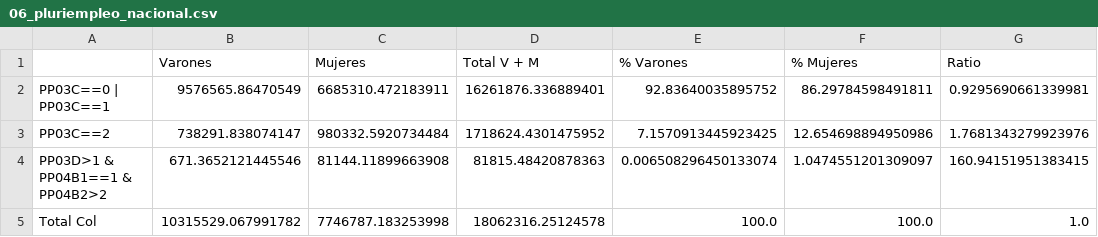
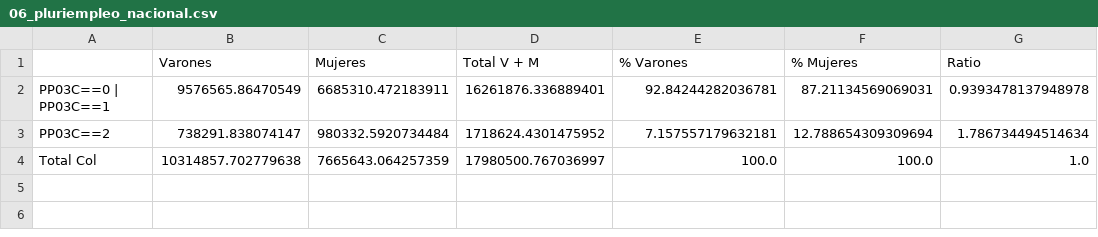
Before and after one commit to datos-Fundar/indice-mercado-trabajo-ingresos, a CSV file: data_output/indicadores_auxiliares/06_pluriempleo_nacional.csv, drawn as a sheet.

Commit message:
Corrijo pluriempleo

```diff
--- a/data_output/indicadores_auxiliares/06_pluriempleo_nacional.csv
+++ b/data_output/indicadores_auxiliares/06_pluriempleo_nacional.csv
@@ -1,5 +1,4 @@
 ,Varones,Mujeres,Total V + M,% Varones,% Mujeres,Ratio
-PP03C==0 | PP03C==1,9576565.86470549,6685310.472183911,16261876.336889401,92.83640035895752,86.29784598491811,0.9295690661339981
-PP03C==2,738291.838074147,980332.5920734484,1718624.4301475952,7.1570913445923425,12.654698894950986,1.7681343279923976
-PP03D>1 & PP04B1==1 & PP04B2>2,671.3652121445546,81144.11899663908,81815.48420878363,0.006508296450133074,1.0474551201309097,160.94151951383415
-Total Col,10315529.067991782,7746787.183253998,18062316.25124578,100.0,100.0,1.0
+PP03C==0 | PP03C==1,9576565.86470549,6685310.472183911,16261876.336889401,92.84244282036781,87.21134569069031,0.9393478137948978
+PP03C==2,738291.838074147,980332.5920734484,1718624.4301475952,7.157557179632181,12.788654309309694,1.786734494514634
+Total Col,10314857.702779638,7665643.064257359,17980500.767036997,100.0,100.0,1.0
```
Also changed, not shown: 11 other files.
